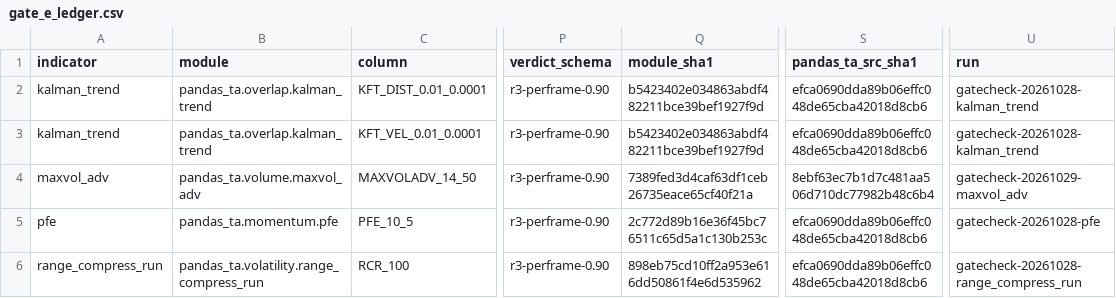
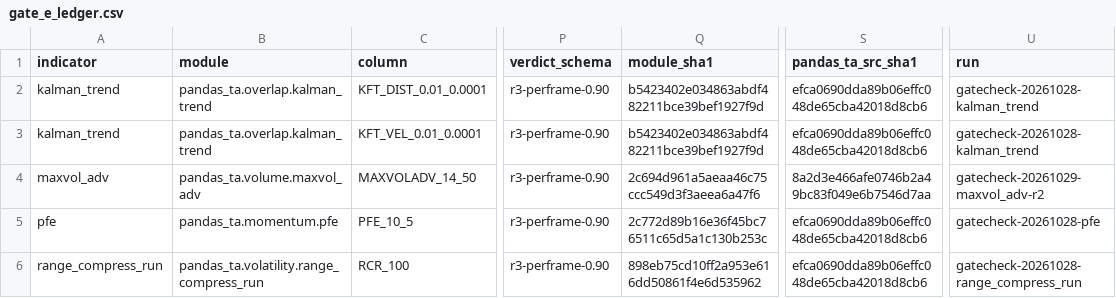
Before and after one commit to TolgaUyanik/PandasTa, a CSV file: docs/gate_e_ledger.csv, drawn as a sheet; only a part is shown, gaps mark what is left out; the diff names each change by its address in the sheet, - before the commit and + after, or states it on an @@ line.

```diff
--- a/docs/gate_e_ledger.csv
+++ b/docs/gate_e_ledger.csv
-Q4 (module_sha1): 7389fed3d4caf63df1ceb26735eace65cf40f21a
+Q4 (module_sha1): 2c694d961a5aeaa46c75ccc549d3f3aeea6a47f6
-S4 (pandas_ta_src_sha1): 8ebf63ec7b1d7c481aa506d710dc77982b48c6b4
+S4 (pandas_ta_src_sha1): 8a2d3e466afe0746b2a49bc83f049e6b7546d7aa
-U4 (run): gatecheck-20261029-maxvol_adv
+U4 (run): gatecheck-20261029-maxvol_adv-r2
```
Also changed, not shown: 6 other files.
